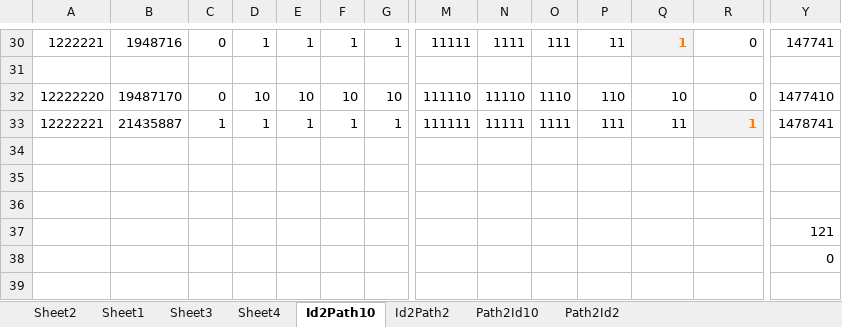
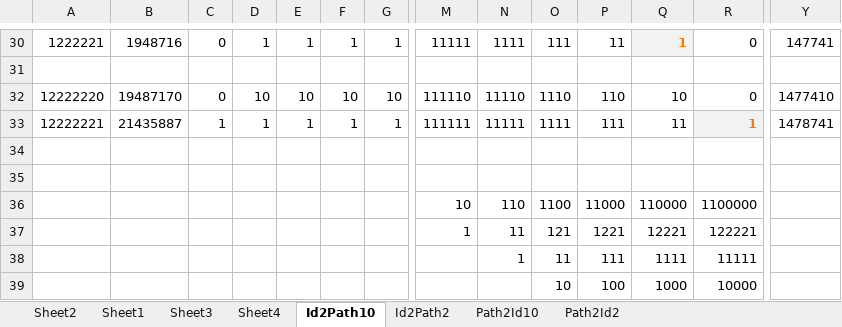
Before and after one commit to kavics/TreeGen, an Excel workbook: src/TreeGen/Path2Id2Path.xlsx, sheet Id2Path10, drawn as a sheet; only a part is shown, gaps mark what is left out; values as stored, in another font and other column widths than the file's, no borders; removed rows and columns are numbered as before the commit, all else as after; rows hold the shown columns only; the diff names each change by its address in the sheet, - before the commit and + after, or states it on an @@ line.

```diff
--- a/src/TreeGen/Path2Id2Path.xlsx (sheet Id2Path10)
+++ b/src/TreeGen/Path2Id2Path.xlsx (sheet Id2Path10)
-row 36: (empty)
+row 36:  |  |  |  |  |  |  | 10 | 110 | 1100 | 11000 | 110000 | 1100000
-row 37:  |  |  |  |  |  |  |  |  |  |  |  |  | 121
-row 38:  |  |  |  |  |  |  |  |  |  |  |  |  | 0
+row 37:  |  |  |  |  |  |  | 1 | 11 | 121 | 1221 | 12221 | 122221
+row 38:  |  |  |  |  |  |  |  | 1 | 11 | 111 | 1111 | 11111
+row 39:  |  |  |  |  |  |  |  |  | 10 | 100 | 1000 | 10000
```
Also changed, not shown: sheet Id2Path2, 1 other file.
